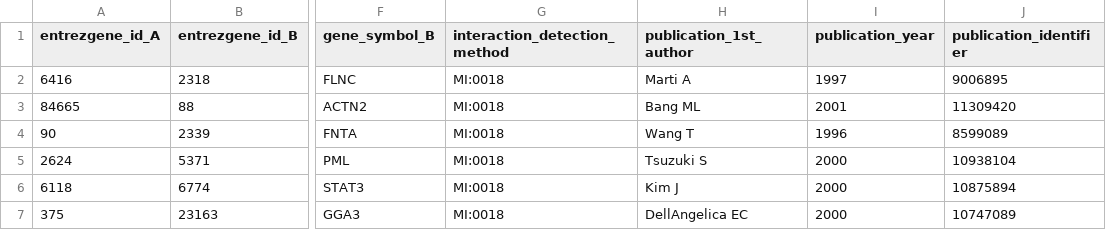
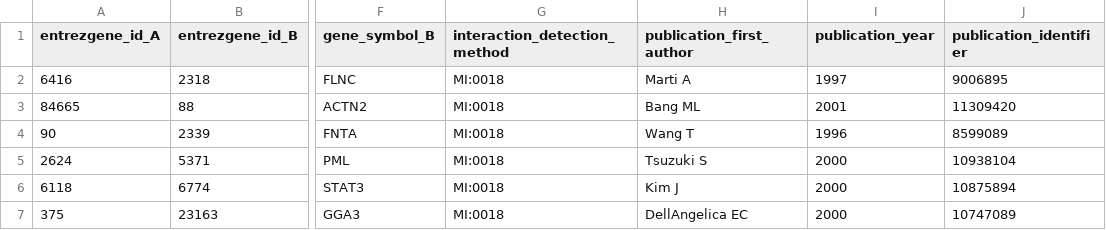
Before and after one commit to discipbd1/trab01, a CSV file: Samples/biogrid.csv, drawn as a sheet; only a part is shown, gaps mark what is left out; the diff names each change by its address in the sheet, - before the commit and + after, or states it on an @@ line.

```diff
--- a/Samples/biogrid.csv
+++ b/Samples/biogrid.csv
-H1: publication_1st_author
+H1: publication_first_author
```
Also changed, not shown: Samples/intact.csv, Samples/mint.csv, 1 other file.
